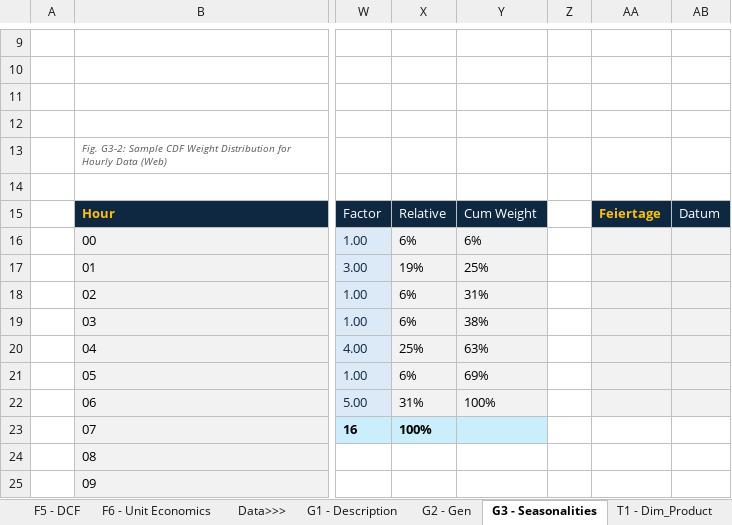
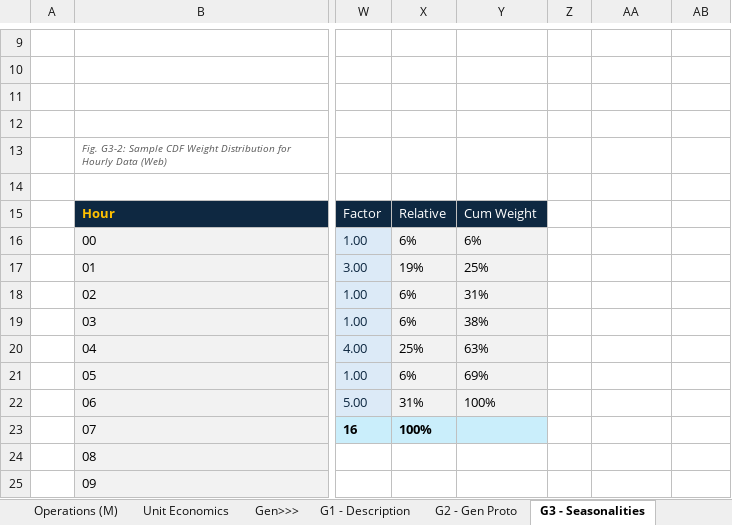
Before and after one commit to julianhilgemann/casestudy, an Excel workbook: Case.xlsx, sheet G3 - Seasonalities, drawn as a sheet; only a part is shown, gaps mark what is left out; values as stored, in another font and other column widths than the file's, no borders; charts and pictures not drawn; the diff names each change by its address in the sheet, - before the commit and + after, or states it on an @@ line.

```diff
--- a/Case.xlsx (sheet G3 - Seasonalities)
+++ b/Case.xlsx (sheet G3 - Seasonalities)
-sheet tab: F6 - Unit Economics
+sheet tab: Unit Economics
-sheet tab: G2 - Gen
+sheet tab: G2 - Gen Proto
+sheet tab: Operations (M)
+sheet tab: Gen>>>
-AA15: Feiertage
+AA15: (empty)
-AA15:AB15 fill: #0E2841
+AA15:AB15 fill: none
-AB15: Datum
+AB15: (empty)
-AA16:AB22 fill: #F2F2F2
+AA16:AB22 fill: none
```
Also changed, not shown: sheet T7 - Fact_Transaction, sheet G2 - Gen Proto, sheet E1 - Product, sheet T1 - Dim_Product, sheet P&L (M), sheet Driver, 2 more sheets, other sheet tabs, formulas that keep their value, charts or pictures.
